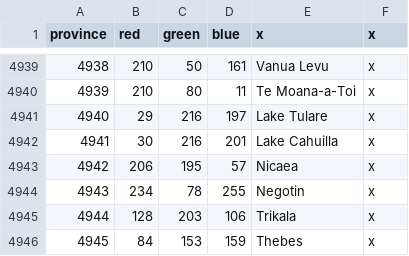
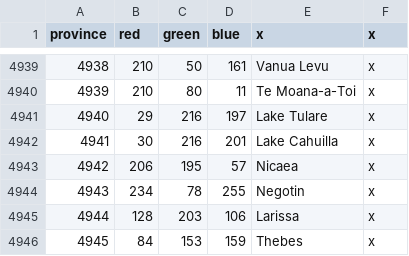
Before and after one commit to SnapperMapperClone/1204mod, a CSV file: map/definition.csv, drawn as a sheet; only a part is shown, gaps mark what is left out; the diff names each change by its address in the sheet, - before the commit and + after, or states it on an @@ line.

Commit message:
Update definition.csv

```diff
--- a/map/definition.csv
+++ b/map/definition.csv
-E4945 (x): Trikala
+E4945 (x): Larissa
```
